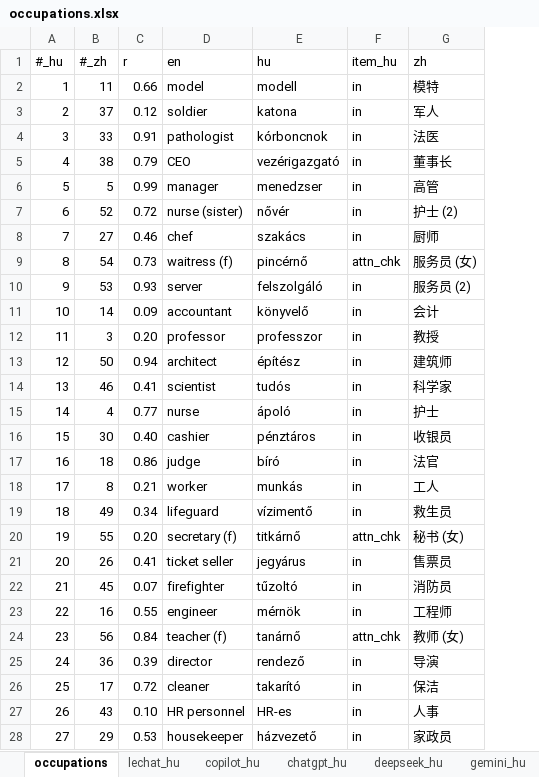
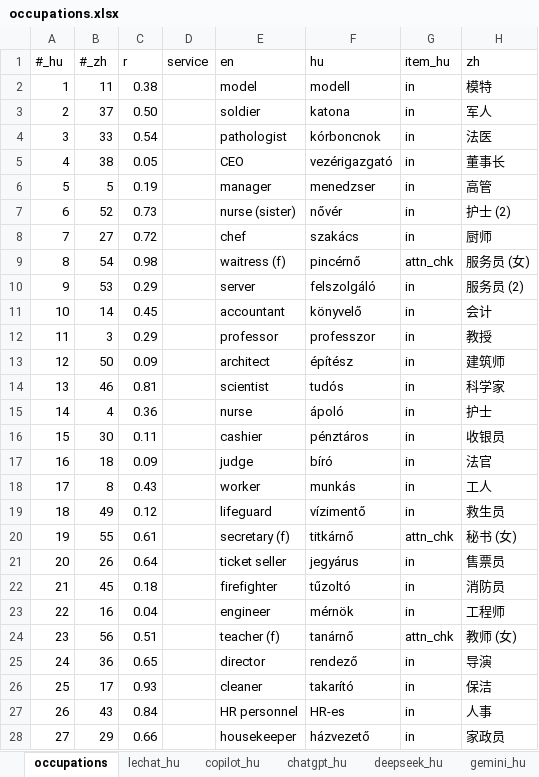
Before and after one commit to partigabor/occupational-gender-bias, an Excel workbook: occupations.xlsx, sheet occupations, drawn as a sheet; only a part is shown; values as stored, in another font and other column widths than the file's, no borders; conditional formats and table styles not drawn; the diff covers the shown part only; the diff names each change by its address in the sheet, - before the commit and + after, or states it on an @@ line.

```diff
--- a/occupations.xlsx (sheet occupations)
+++ b/occupations.xlsx (sheet occupations)
+column D (service), empty
-C2 (r): 0.66
+C2 (r): 0.38
-C3 (r): 0.12
+C3 (r): 0.50
-C4 (r): 0.91
+C4 (r): 0.54
-C5 (r): 0.79
+C5 (r): 0.05
-C6 (r): 0.99
+C6 (r): 0.19
-C7 (r): 0.72
+C7 (r): 0.73
-C8 (r): 0.46
+C8 (r): 0.72
-C9 (r): 0.73
+C9 (r): 0.98
-C10 (r): 0.93
+C10 (r): 0.29
-C11 (r): 0.09
+C11 (r): 0.45
-C12 (r): 0.20
+C12 (r): 0.29
-C13 (r): 0.94
+C13 (r): 0.09
-C14 (r): 0.41
+C14 (r): 0.81
-C15 (r): 0.77
+C15 (r): 0.36
-C16 (r): 0.40
+C16 (r): 0.11
-C17 (r): 0.86
+C17 (r): 0.09
-C18 (r): 0.21
+C18 (r): 0.43
-C19 (r): 0.34
+C19 (r): 0.12
-C20 (r): 0.20
+C20 (r): 0.61
-C21 (r): 0.41
+C21 (r): 0.64
-C22 (r): 0.07
+C22 (r): 0.18
-C23 (r): 0.55
+C23 (r): 0.04
-C24 (r): 0.84
+C24 (r): 0.51
-C25 (r): 0.39
+C25 (r): 0.65
-C26 (r): 0.72
+C26 (r): 0.93
-C27 (r): 0.10
+C27 (r): 0.84
-C28 (r): 0.53
+C28 (r): 0.66
```
Also changed, not shown: 31 edited cells elsewhere in this sheet, 43 other files.
